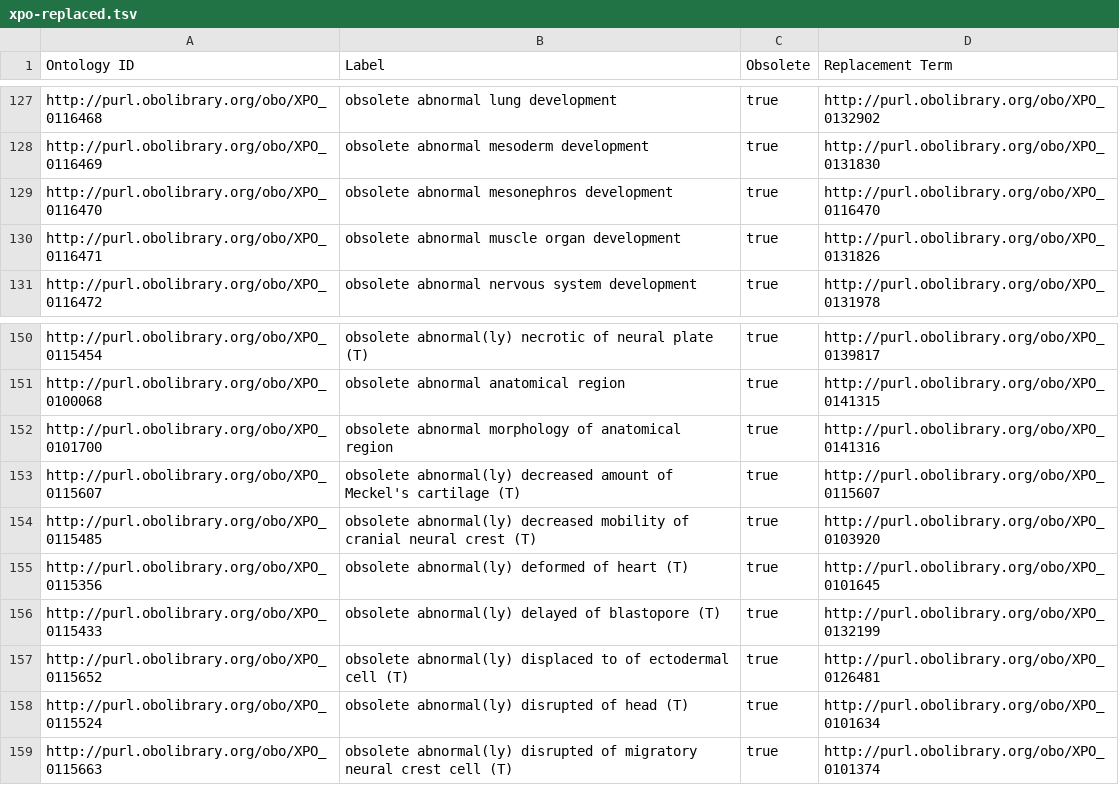
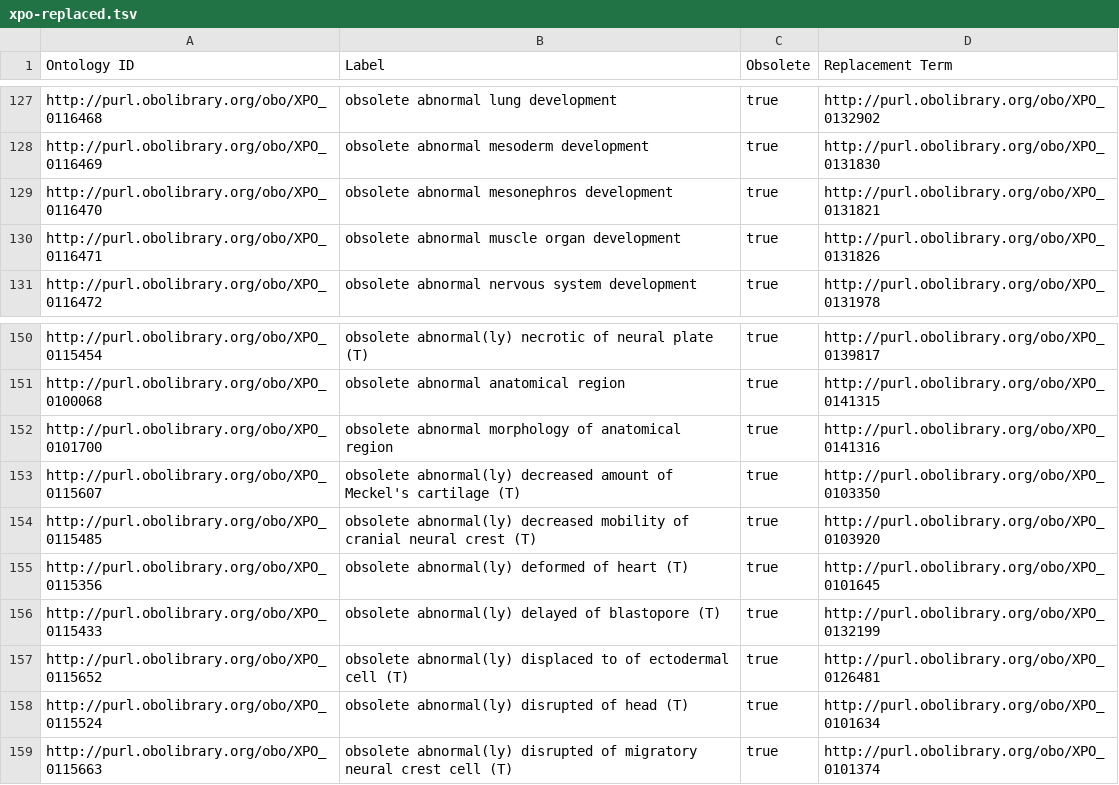
Before and after one commit to obophenotype/xenopus-phenotype-ontology, a TSV file: src/patterns/templates/xpo-replaced.tsv, drawn as a sheet; only a part is shown, gaps mark what is left out.

Commit message:
Update replaced_by.

```diff
--- a/src/patterns/templates/xpo-replaced.tsv
+++ b/src/patterns/templates/xpo-replaced.tsv
@@ -128,3 +128,3 @@ http://purl.obolibrary.org/obo/XPO_0116468	obsolete abnormal lung development	tr
 http://purl.obolibrary.org/obo/XPO_0116469	obsolete abnormal mesoderm development	true	http://purl.obolibrary.org/obo/XPO_0131830
-http://purl.obolibrary.org/obo/XPO_0116470	obsolete abnormal mesonephros development	true	http://purl.obolibrary.org/obo/XPO_0116470
+http://purl.obolibrary.org/obo/XPO_0116470	obsolete abnormal mesonephros development	true	http://purl.obolibrary.org/obo/XPO_0131821
 http://purl.obolibrary.org/obo/XPO_0116471	obsolete abnormal muscle organ development	true	http://purl.obolibrary.org/obo/XPO_0131826
@@ -152,3 +152,3 @@ http://purl.obolibrary.org/obo/XPO_0100068	obsolete abnormal anatomical region	t
 http://purl.obolibrary.org/obo/XPO_0101700	obsolete abnormal morphology of anatomical region	true	http://purl.obolibrary.org/obo/XPO_0141316
-http://purl.obolibrary.org/obo/XPO_0115607	obsolete abnormal(ly) decreased amount of Meckel's cartilage (T)	true	http://purl.obolibrary.org/obo/XPO_0115607
+http://purl.obolibrary.org/obo/XPO_0115607	obsolete abnormal(ly) decreased amount of Meckel's cartilage (T)	true	http://purl.obolibrary.org/obo/XPO_0103350
 http://purl.obolibrary.org/obo/XPO_0115485	obsolete abnormal(ly) decreased mobility of cranial neural crest (T)	true	http://purl.obolibrary.org/obo/XPO_0103920
```
